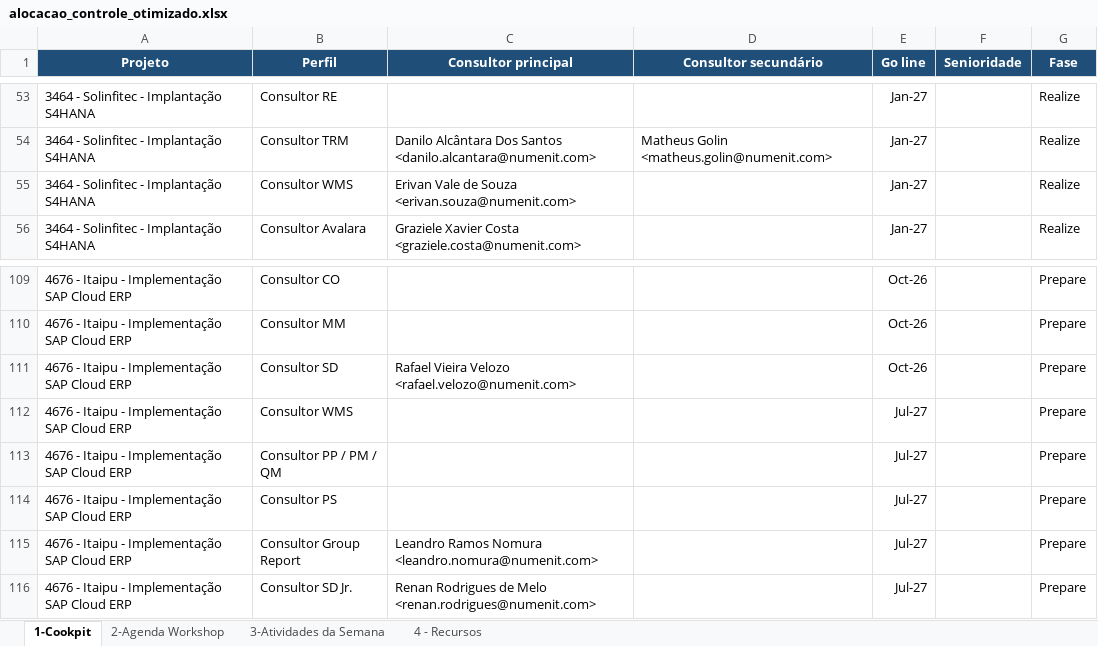
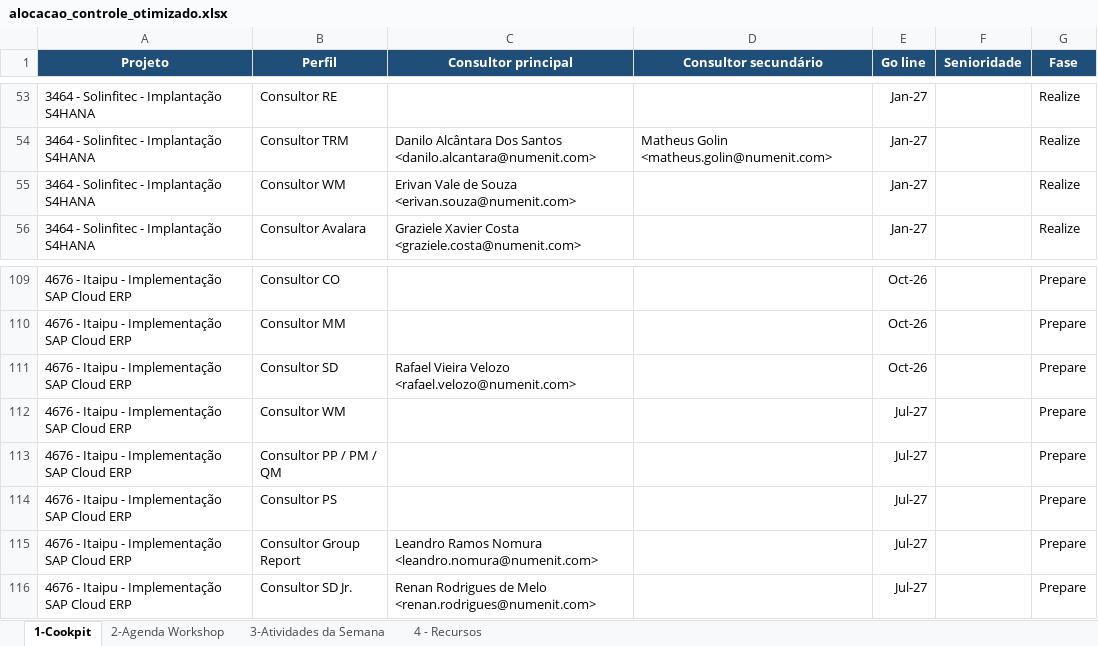
Before and after one commit to giovannaz-ctrl/Recursos, an Excel workbook: alocacao_controle_otimizado.xlsx, sheet 1-Cookpit, drawn as a sheet; only a part is shown, gaps mark what is left out; values as stored, in another font and other column widths than the file's, no borders; the diff names each change by its address in the sheet, - before the commit and + after, or states it on an @@ line.

Commit message:
Add files via upload

```diff
--- a/alocacao_controle_otimizado.xlsx (sheet 1-Cookpit)
+++ b/alocacao_controle_otimizado.xlsx (sheet 1-Cookpit)
-B55 (Perfil): Consultor WMS
+B55 (Perfil): Consultor WM
-B112 (Perfil): Consultor WMS
+B112 (Perfil): Consultor WM
```
